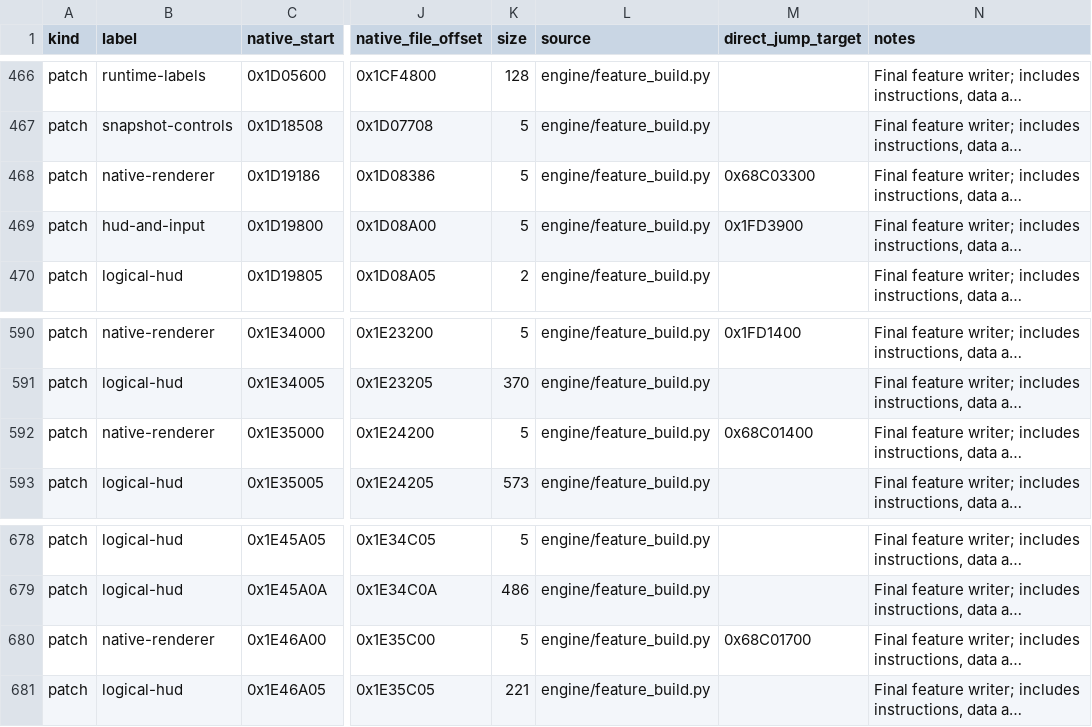
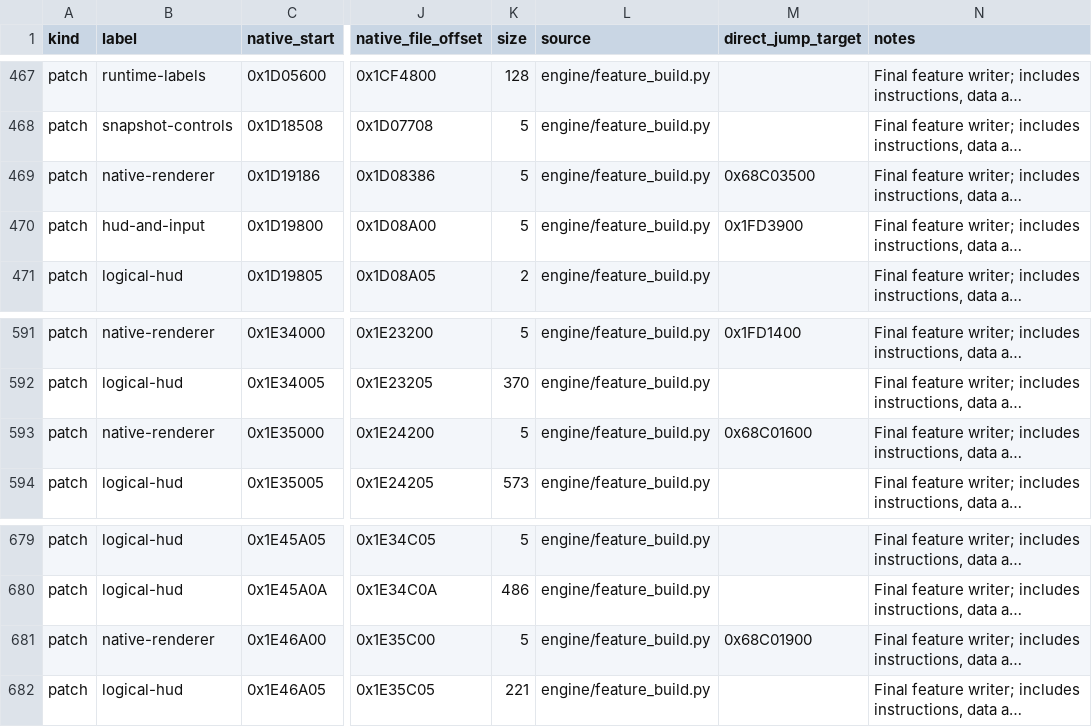
Before and after one commit to Murplugg/Terra-Nova-SFC-improved, a CSV file: docs/address-map.csv, drawn as a sheet; only a part is shown, gaps mark what is left out; long unchanged cells end in …; addresses are those after the commit; the diff covers the shown part only; the diff names each change by its address in the sheet, - before the commit and + after, or states it on an @@ line.

```diff
--- a/docs/address-map.csv
+++ b/docs/address-map.csv
-M469 (direct_jump_target): 0x68C03300
+M469 (direct_jump_target): 0x68C03500
-M593 (direct_jump_target): 0x68C01400
+M593 (direct_jump_target): 0x68C01600
-M681 (direct_jump_target): 0x68C01700
+M681 (direct_jump_target): 0x68C01900
```
Also changed, not shown: 4 added rows, 1 removed row and 12 edited cells elsewhere in this file, 13 other files.
